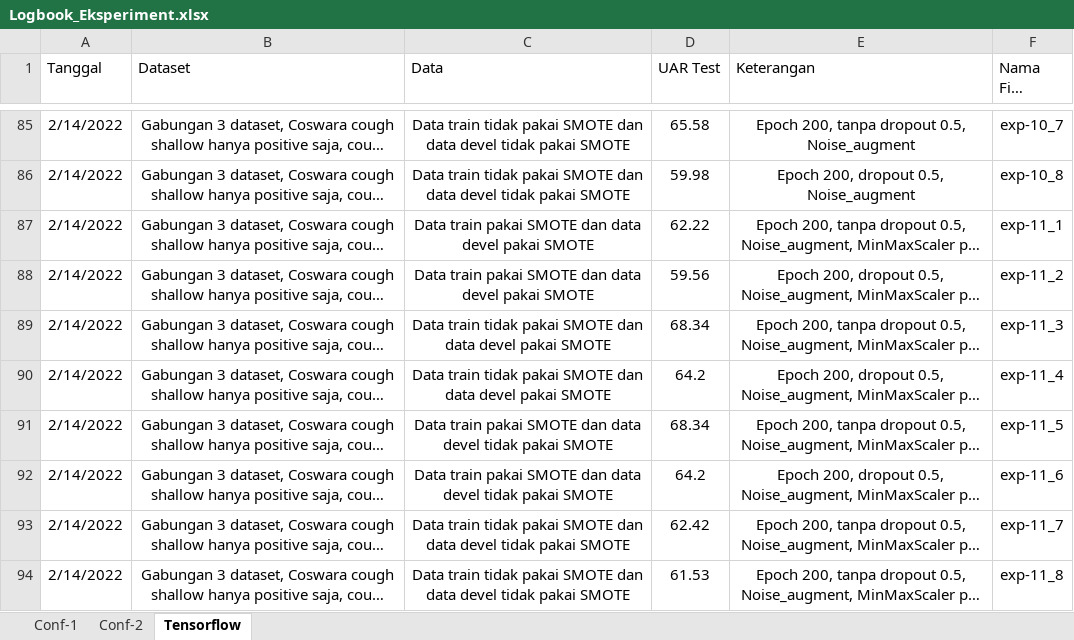
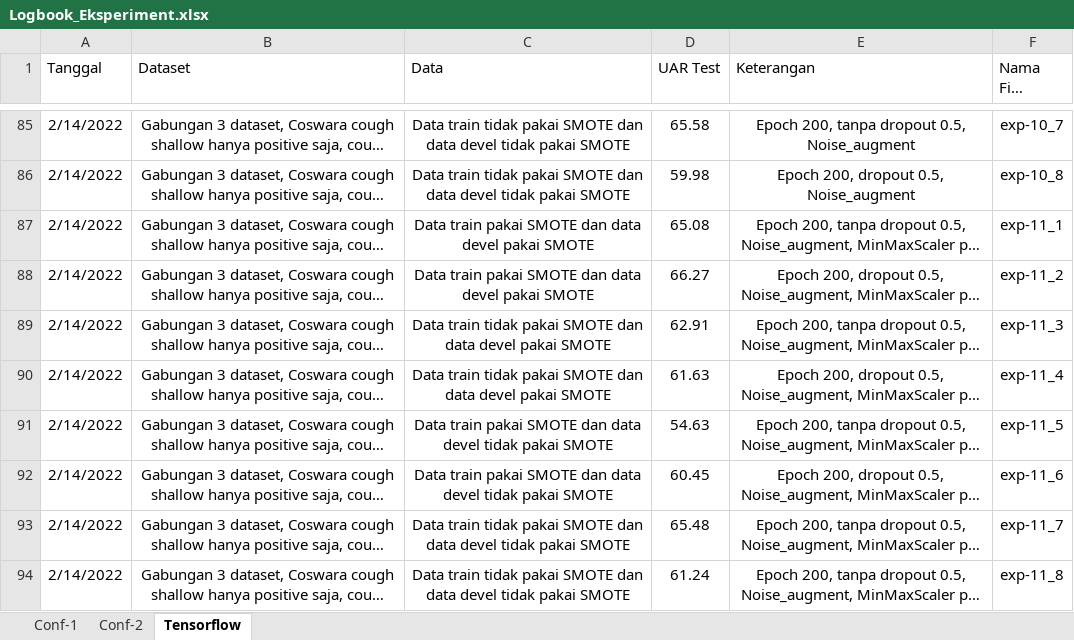
Before and after one commit to zanjabil2502/Tugas_Akhir, an Excel workbook: exp/2022/Logbook_Eksperiment.xlsx, sheet Tensorflow, drawn as a sheet; only a part is shown, gaps mark what is left out; long unchanged cells end in …; values as stored, in another font and other column widths than the file's, no borders; the diff covers the shown part only; the diff names each change by its address in the sheet, - before the commit and + after, or states it on an @@ line.

Commit message:
Logbook Experiment

```diff
--- a/exp/2022/Logbook_Eksperiment.xlsx (sheet Tensorflow)
+++ b/exp/2022/Logbook_Eksperiment.xlsx (sheet Tensorflow)
-D87 (UAR Test): 62.22
+D87 (UAR Test): 65.08
-D88 (UAR Test): 59.56
+D88 (UAR Test): 66.27
-D89 (UAR Test): 68.34
+D89 (UAR Test): 62.91
-D90 (UAR Test): 64.2
+D90 (UAR Test): 61.63
-D91 (UAR Test): 68.34
+D91 (UAR Test): 54.63
-D92 (UAR Test): 64.2
+D92 (UAR Test): 60.45
-D93 (UAR Test): 62.42
+D93 (UAR Test): 65.48
-D94 (UAR Test): 61.53
+D94 (UAR Test): 61.24
```
Also changed, not shown: 8 added rows elsewhere in this sheet.
